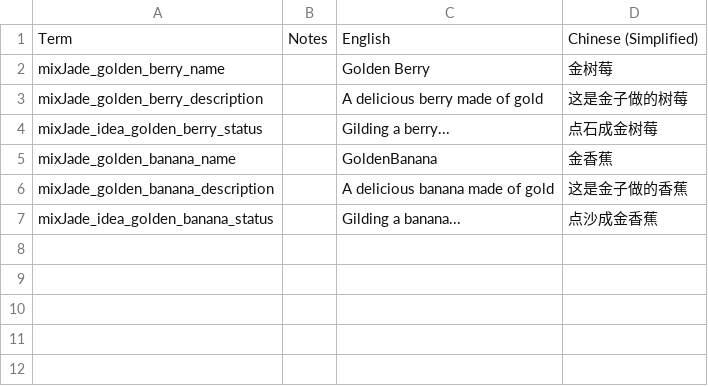
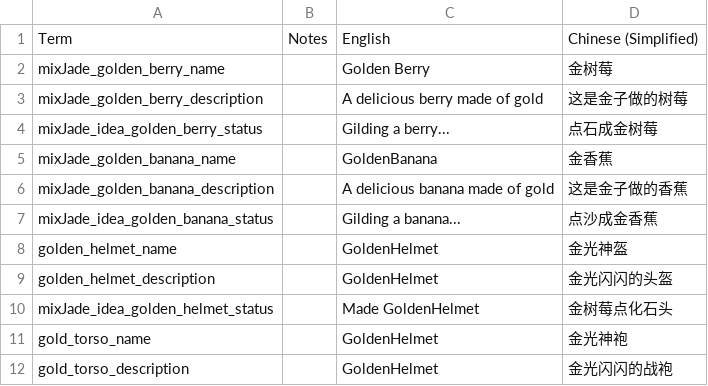
Before and after one commit to MixJade/mixArchive, a TSV file: Game/StacklandsMod/localization.tsv, drawn as a sheet; the diff names each change by its address in the sheet, - before the commit and + after, or states it on an @@ line.

```diff
--- a/Game/StacklandsMod/localization.tsv
+++ b/Game/StacklandsMod/localization.tsv
+row 8: golden_helmet_name |  | GoldenHelmet | 金光神盔
+row 9: golden_helmet_description |  | GoldenHelmet | 金光闪闪的头盔
+row 10: mixJade_idea_golden_helmet_status |  | Made GoldenHelmet | 金树莓点化石头
+row 11: gold_torso_name |  | GoldenHelmet | 金光神袍
+row 12: gold_torso_description |  | GoldenHelmet | 金光闪闪的战袍
```
Also changed, not shown: 3 other files.
